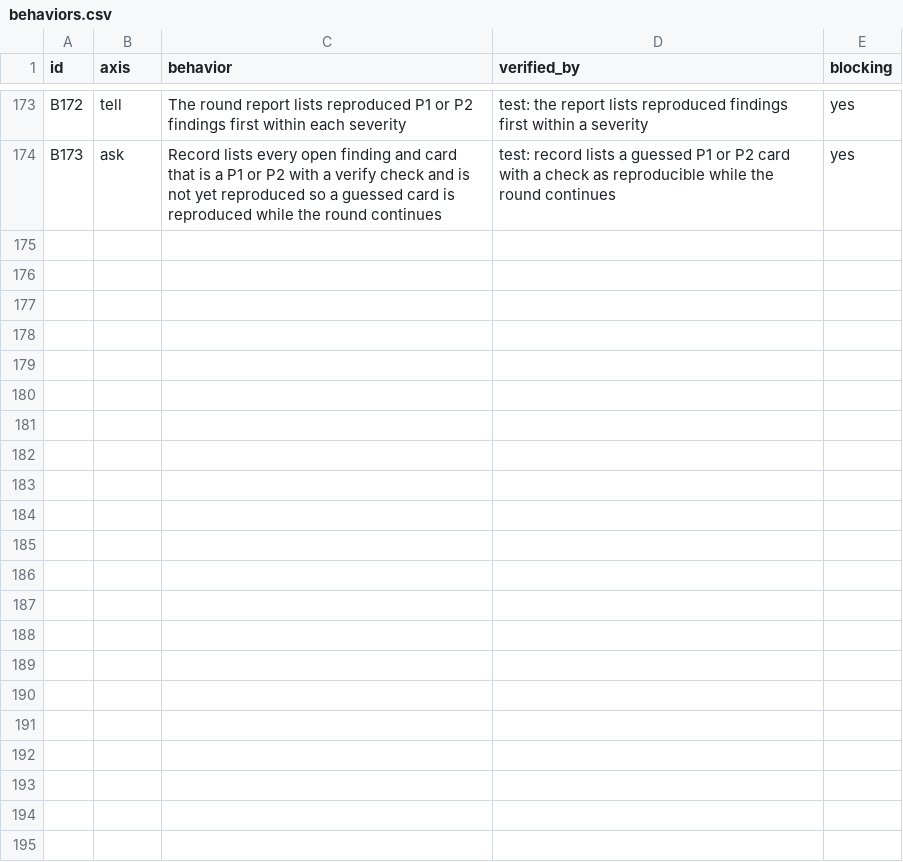
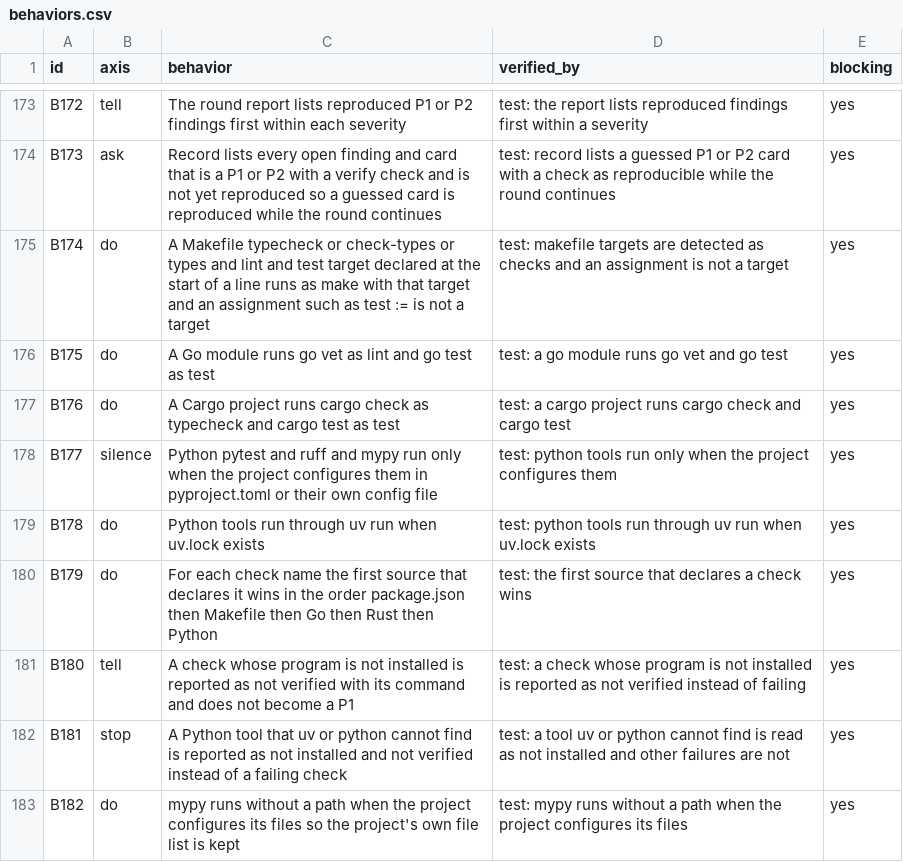
Before and after one commit to lee-eojin/lim, a CSV file: evals/review-loop/behaviors.csv, drawn as a sheet; only a part is shown, gaps mark what is left out; the diff names each change by its address in the sheet, - before the commit and + after, or states it on an @@ line.

Commit message:
feat: detect checks in Go, Rust, Python, and Makefile projects (#78)

```diff
--- a/evals/review-loop/behaviors.csv
+++ b/evals/review-loop/behaviors.csv
+row 175: B174 | do | A Makefile typecheck or check-types or types and lint and test target declared at the start of a line runs as make with that target and an assignment such as test := is not a target | test: makefile targets are detected as checks and an assignment is not a target | yes
+row 176: B175 | do | A Go module runs go vet as lint and go test as test | test: a go module runs go vet and go test | yes
+row 177: B176 | do | A Cargo project runs cargo check as typecheck and cargo test as test | test: a cargo project runs cargo check and cargo test | yes
+row 178: B177 | silence | Python pytest and ruff and mypy run only when the project configures them in pyproject.toml or their own config file | test: python tools run only when the project configures them | yes
+row 179: B178 | do | Python tools run through uv run when uv.lock exists | test: python tools run through uv run when uv.lock exists | yes
+row 180: B179 | do | For each check name the first source that declares it wins in the order package.json then Makefile then Go then Rust then Python | test: the first source that declares a check wins | yes
+row 181: B180 | tell | A check whose program is not installed is reported as not verified with its command and does not become a P1 | test: a check whose program is not installed is reported as not verified instead of failing | yes
+row 182: B181 | stop | A Python tool that uv or python cannot find is reported as not installed and not verified instead of a failing check | test: a tool uv or python cannot find is read as not installed and other failures are not | yes
+row 183: B182 | do | mypy runs without a path when the project configures its files so the project's own file list is kept | test: mypy runs without a path when the project configures its files | yes
```
Also changed, not shown: 17 other files.
